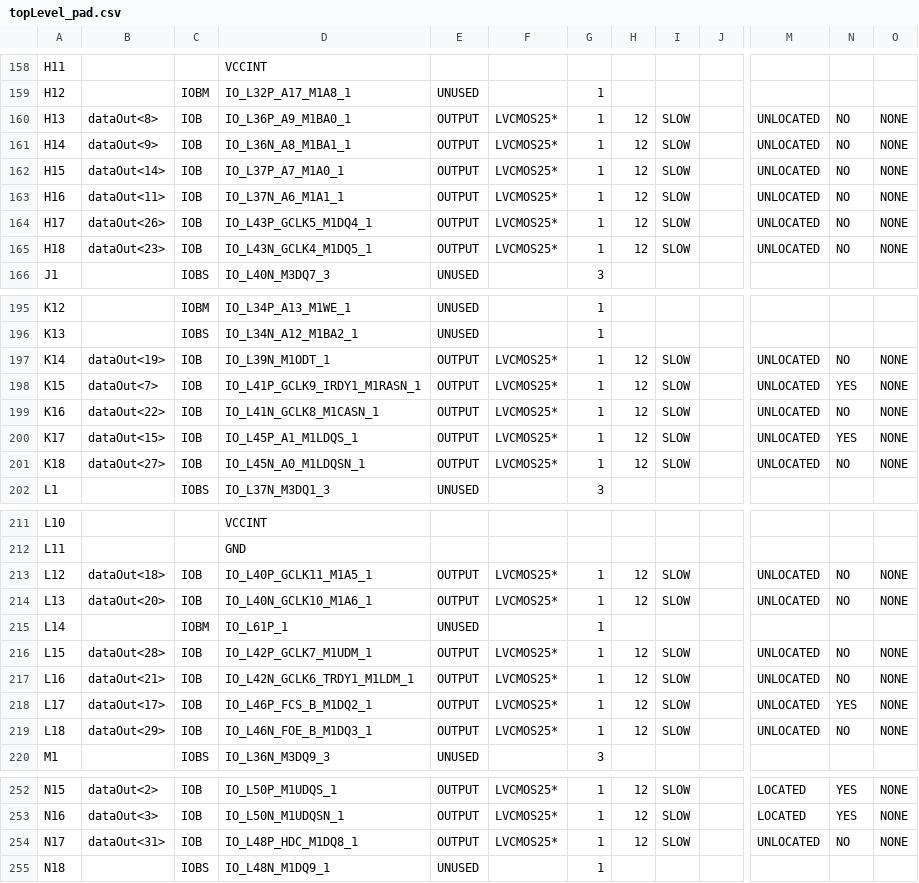
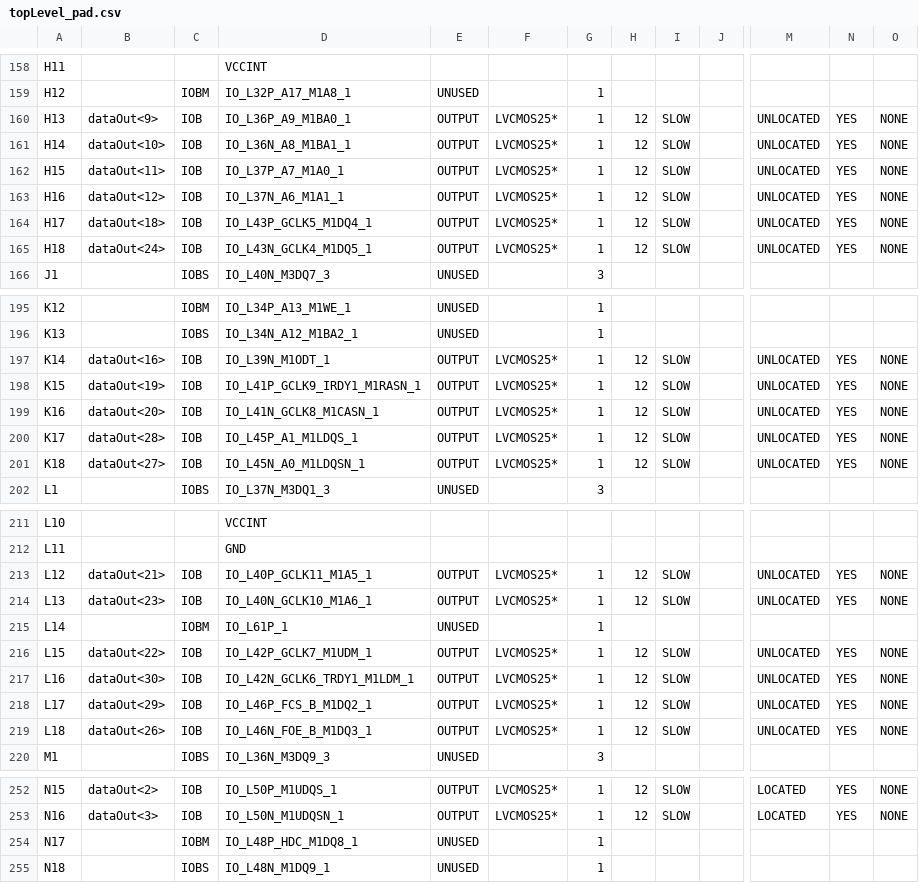
Before and after one commit to kirchberger/RV32Icore, a CSV file: topLevel_pad.csv, drawn as a sheet; only a part is shown, gaps mark what is left out; the diff covers the shown part only; the diff names each change by its address in the sheet, - before the commit and + after, or states it on an @@ line.

```diff
--- a/topLevel_pad.csv
+++ b/topLevel_pad.csv
-B160: dataOut<8>
+B160: dataOut<9>
-N160:N165: NO
+N160:N165: YES
-B161: dataOut<9>
+B161: dataOut<10>
-B162: dataOut<14>
+B162: dataOut<11>
-B163: dataOut<11>
+B163: dataOut<12>
-B164: dataOut<26>
+B164: dataOut<18>
-B165: dataOut<23>
+B165: dataOut<24>
-B197: dataOut<19>
+B197: dataOut<16>
-N197: NO
+N197: YES
-B198: dataOut<7>
+B198: dataOut<19>
-B199: dataOut<22>
+B199: dataOut<20>
-N199: NO
+N199: YES
-B200: dataOut<15>
+B200: dataOut<28>
-N201: NO
+N201: YES
-B213: dataOut<18>
+B213: dataOut<21>
-N213:N214: NO
+N213:N214: YES
-B214: dataOut<20>
+B214: dataOut<23>
-B216: dataOut<28>
+B216: dataOut<22>
-N216:N217: NO
+N216:N217: YES
-B217: dataOut<21>
+B217: dataOut<30>
-B218: dataOut<17>
+B218: dataOut<29>
-B219: dataOut<29>
+B219: dataOut<26>
-N219: NO
+N219: YES
-B254: dataOut<31>
+B254: (empty)
-C254: IOB
+C254: IOBM
-E254: OUTPUT
+E254: UNUSED
-F254: LVCMOS25*
+F254: (empty)
-H254: 12
+H254: (empty)
-I254: SLOW
+I254: (empty)
-M254: UNLOCATED
+M254: (empty)
-N254: NO
+N254: (empty)
-O254: NONE
+O254: (empty)
```
Also changed, not shown: 16 edited cells elsewhere in this file, 52 other files.
